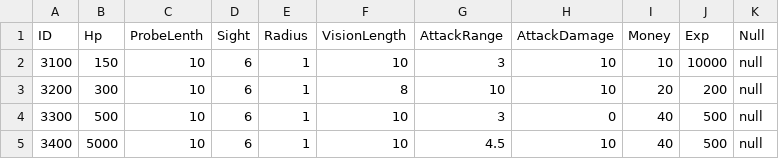
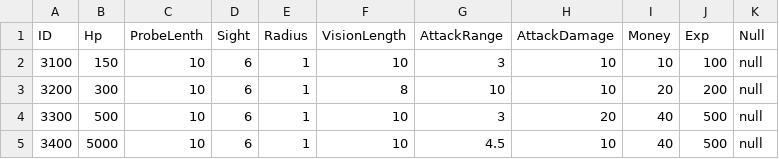
Before and after one commit to woody8876/HELLDIVERS_Like, a CSV file: HellDivers_UnityProject/Assets/Resources/Table/MobInfoTable.csv, drawn as a sheet.

```diff
--- a/HellDivers_UnityProject/Assets/Resources/Table/MobInfoTable.csv
+++ b/HellDivers_UnityProject/Assets/Resources/Table/MobInfoTable.csv
@@ -1,5 +1,5 @@
 ID,Hp,ProbeLenth,Sight,Radius,VisionLength,AttackRange,AttackDamage,Money,Exp,Null
-3100,150,10,6,1,10,3,10,10,10000,null
+3100,150,10,6,1,10,3,10,10,100,null
 3200,300,10,6,1,8,10,10,20,200,null
-3300,500,10,6,1,10,3,0,40,500,null
+3300,500,10,6,1,10,3,20,40,500,null
 3400,5000,10,6,1,10,4.5,10,40,500,null
```
Also changed, not shown: 11 other files.
